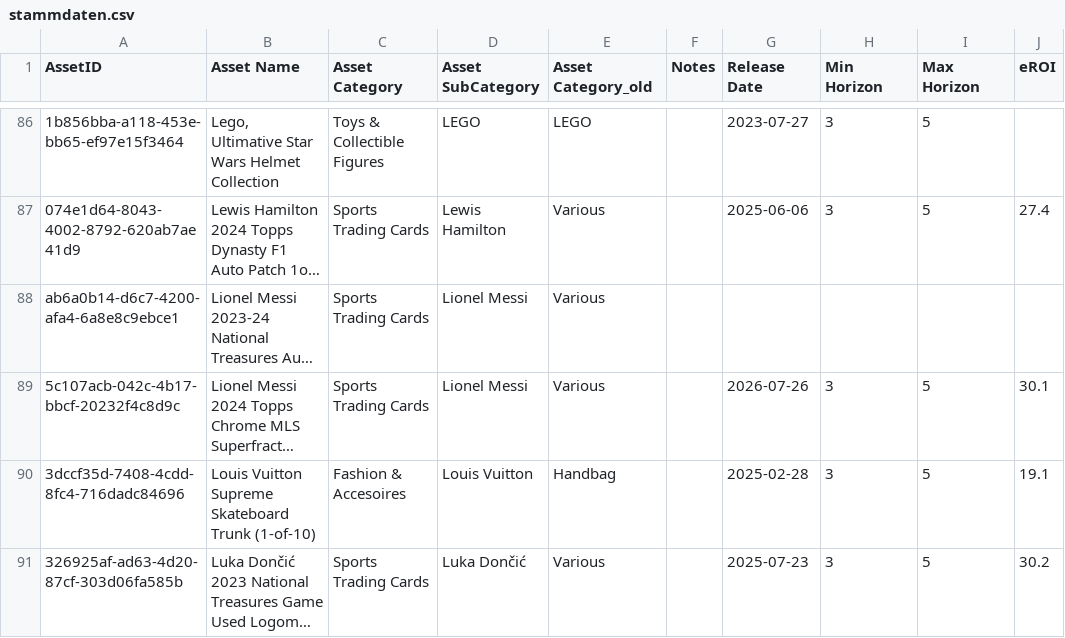
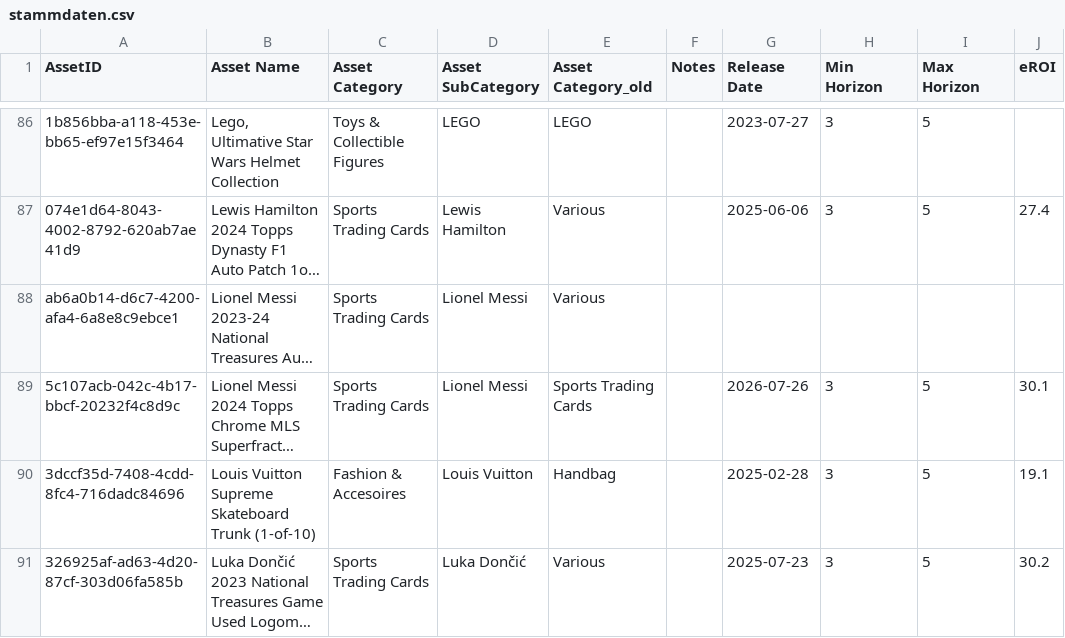
Before and after one commit to Munotstadt/splintdatacollector, a CSV file: data/stammdaten.csv, drawn as a sheet; only a part is shown, gaps mark what is left out; long unchanged cells end in …; the diff names each change by its address in the sheet, - before the commit and + after, or states it on an @@ line.

Commit message:
Stammdaten aktualisiert – 04.08.2026 19:03:27

```diff
--- a/data/stammdaten.csv
+++ b/data/stammdaten.csv
-E89 (Asset Category_old): Various
+E89 (Asset Category_old): Sports Trading Cards
```
